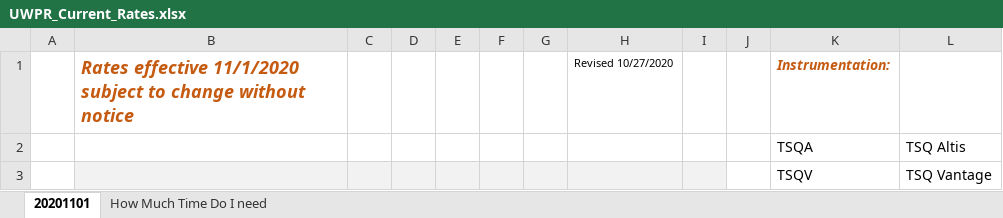
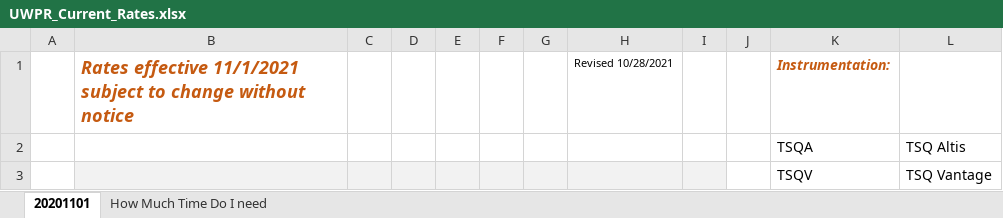
Before and after one commit to UWPR/UWPR_Webapp, an Excel workbook: WebRoot/costcenter_resources/UWPR_Current_Rates.xlsx, sheet 20201101, drawn as a sheet; only a part is shown; values as stored, in another font and other column widths than the file's, no borders; charts and pictures not drawn; the diff covers the shown part only; the diff names each change by its address in the sheet, - before the commit and + after, or states it on an @@ line.

Commit message:
New rates from Priska

```diff
--- a/WebRoot/costcenter_resources/UWPR_Current_Rates.xlsx (sheet 20201101)
+++ b/WebRoot/costcenter_resources/UWPR_Current_Rates.xlsx (sheet 20201101)
-B1: Rates effective 11/1/2020 subject to…
+B1: Rates effective 11/1/2021 subject to…
-H1: Revised 10/27/2020
+H1: Revised 10/28/2021
```
Also changed, not shown: 36 removed rows elsewhere in this sheet, WebRoot/costcenter_resources/UWPR sample submission form.xlsx.
